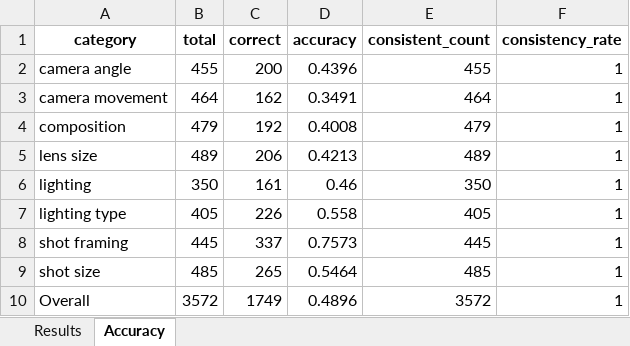
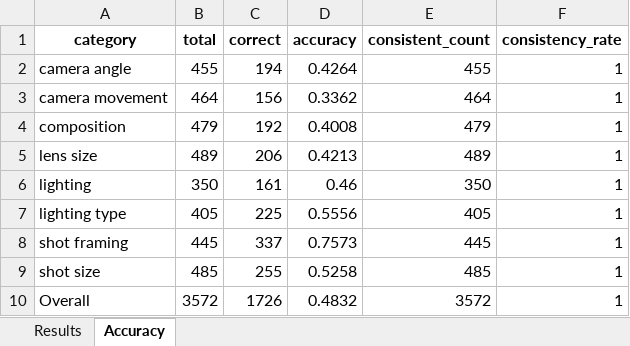
Before and after one commit to wuhang03/RefineShot, an Excel workbook: eval_results/Qwen2.5-VL-7B/cot_results.xlsx, sheet Accuracy, drawn as a sheet; values as stored, in another font and other column widths than the file's, no borders; the diff names each change by its address in the sheet, - before the commit and + after, or states it on an @@ line.

```diff
--- a/eval_results/Qwen2.5-VL-7B/cot_results.xlsx (sheet Accuracy)
+++ b/eval_results/Qwen2.5-VL-7B/cot_results.xlsx (sheet Accuracy)
-C2 (correct): 200
+C2 (correct): 194
-D2 (accuracy): 0.4396
+D2 (accuracy): 0.4264
-C3 (correct): 162
+C3 (correct): 156
-D3 (accuracy): 0.3491
+D3 (accuracy): 0.3362
-C7 (correct): 226
+C7 (correct): 225
-D7 (accuracy): 0.558
+D7 (accuracy): 0.5556
-C9 (correct): 265
+C9 (correct): 255
-D9 (accuracy): 0.5464
+D9 (accuracy): 0.5258
-C10 (correct): 1749
+C10 (correct): 1726
-D10 (accuracy): 0.4896
+D10 (accuracy): 0.4832
```
Also changed, not shown: sheet Results, eval_results/Qwen2.5-VL-3B/cot_results.xlsx, 8 other files.
